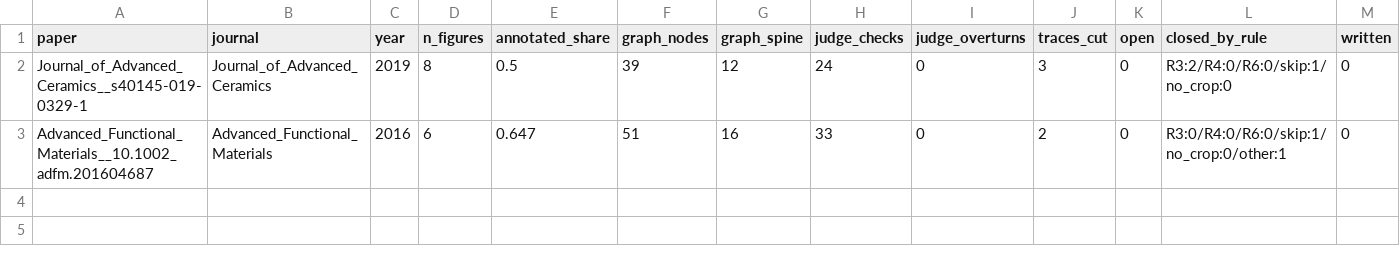
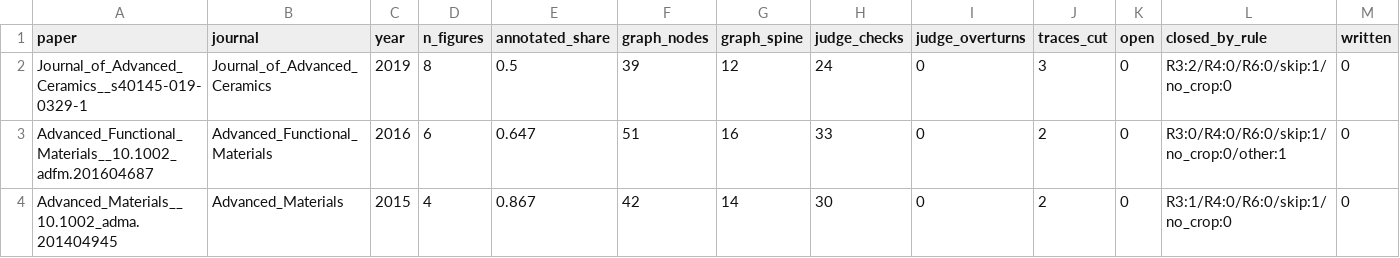
Before and after one commit to colpark/causalmat, a CSV file: results/v07/batch.csv, drawn as a sheet; only a part is shown; rows hold the shown columns only; the diff names each change by its address in the sheet, - before the commit and + after, or states it on an @@ line.

```diff
--- a/results/v07/batch.csv
+++ b/results/v07/batch.csv
+row 4: Advanced_Materials__10.1002_adma.201404945 | Advanced_Materials | 2015 | 4 | 0.867 | 42 | 14 | 30 | 0 | 2 | 0 | R3:1/R4:0/R6:0/skip:1/no_crop:0 | 0
```
Also changed, not shown: 15 other files.
